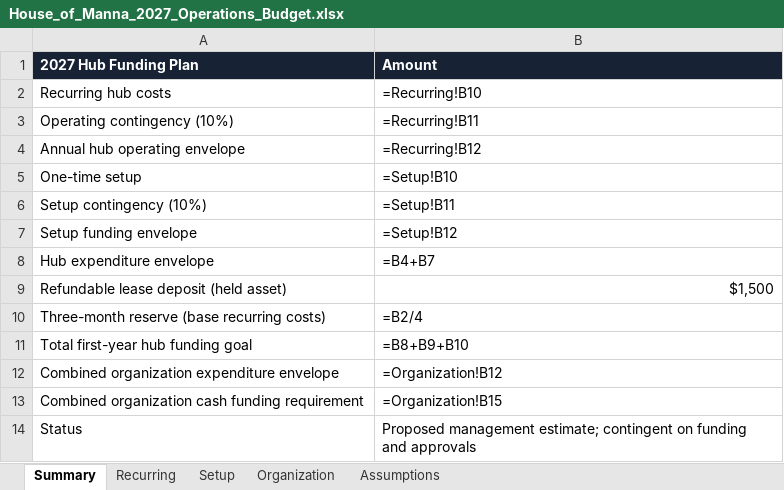
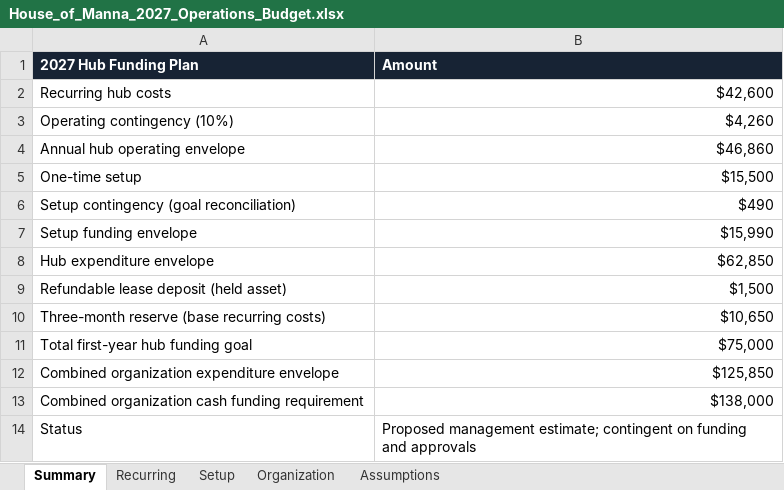
Before and after one commit to chadelliot/TheHouseofManna, an Excel workbook: documents/House_of_Manna_2027_Operations_Budget.xlsx, sheet Summary, drawn as a sheet; values as stored, in another font and other column widths than the file's, no borders; formulas without a stored value are shown as written; removed rows and columns are numbered as before the commit, all else as after; the diff names each change by its address in the sheet, - before the commit and + after, or states it on an @@ line.

```diff
--- a/documents/House_of_Manna_2027_Operations_Budget.xlsx (sheet Summary)
+++ b/documents/House_of_Manna_2027_Operations_Budget.xlsx (sheet Summary)
-B2 (Amount): =Recurring!B10
+B2 (Amount): $42,600
-B3 (Amount): =Recurring!B11
+B3 (Amount): $4,260
-B4 (Amount): =Recurring!B12
+B4 (Amount): $46,860
-B5 (Amount): =Setup!B10
+B5 (Amount): $15,500
-row 6: Setup contingency (10%) | =Setup!B11
+row 6: Setup contingency (goal reconciliation) | $490
-B7 (Amount): =Setup!B12
+B7 (Amount): $15,990
-B8 (Amount): =B4+B7
+B8 (Amount): $62,850
-B10 (Amount): =B2/4
+B10 (Amount): $10,650
-B11 (Amount): =B8+B9+B10
+B11 (Amount): $75,000
-B12 (Amount): =Organization!B12
+B12 (Amount): $125,850
-B13 (Amount): =Organization!B15
+B13 (Amount): $138,000
```
Also changed, not shown: sheet Setup, sheet Organization, sheet Recurring, sheet Assumptions, 2 other files.
